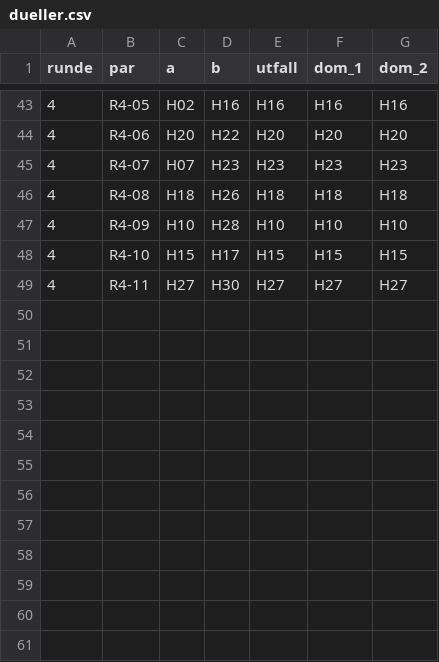
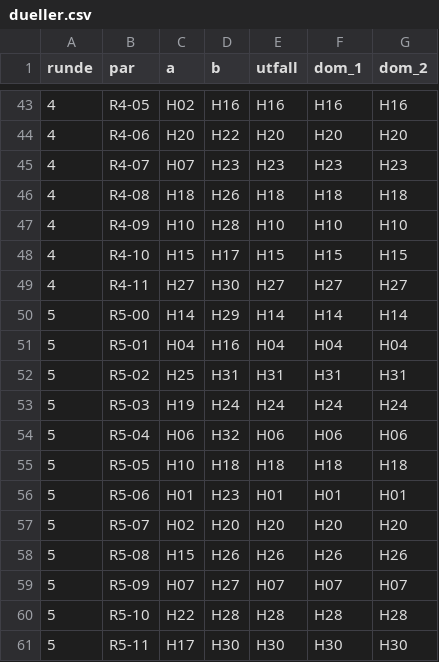
Before and after one commit to oystess/valg_analyser, a CSV file: turnering/dueller.csv, drawn as a sheet; only a part is shown, gaps mark what is left out; the diff names each change by its address in the sheet, - before the commit and + after, or states it on an @@ line.

```diff
--- a/turnering/dueller.csv
+++ b/turnering/dueller.csv
+row 50: 5 | R5-00 | H14 | H29 | H14 | H14 | H14
+row 51: 5 | R5-01 | H04 | H16 | H04 | H04 | H04
+row 52: 5 | R5-02 | H25 | H31 | H31 | H31 | H31
+row 53: 5 | R5-03 | H19 | H24 | H24 | H24 | H24
+row 54: 5 | R5-04 | H06 | H32 | H06 | H06 | H06
+row 55: 5 | R5-05 | H10 | H18 | H18 | H18 | H18
+row 56: 5 | R5-06 | H01 | H23 | H01 | H01 | H01
+row 57: 5 | R5-07 | H02 | H20 | H20 | H20 | H20
+row 58: 5 | R5-08 | H15 | H26 | H26 | H26 | H26
+row 59: 5 | R5-09 | H07 | H27 | H07 | H07 | H07
+row 60: 5 | R5-10 | H22 | H28 | H28 | H28 | H28
+row 61: 5 | R5-11 | H17 | H30 | H30 | H30 | H30
```
Also changed, not shown: turnering/elo.csv, 2 other files.
